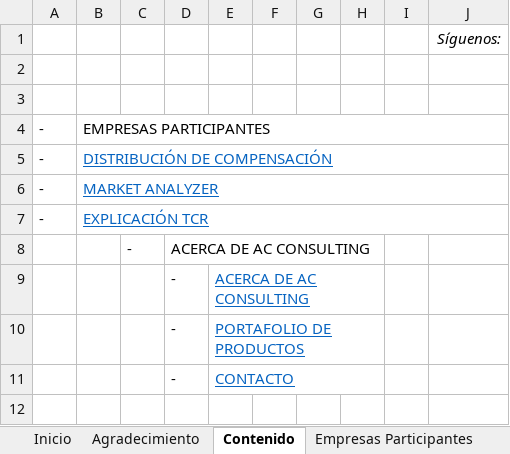
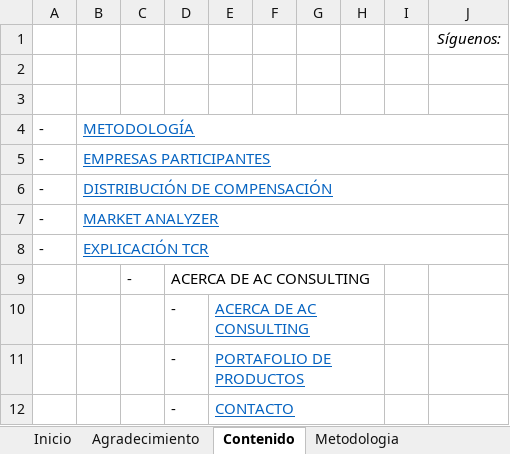
Before and after one commit to Alexdm93/market-analyzer, an Excel workbook: templates/informe-cortesia.xlsx, sheet Contenido, drawn as a sheet; values as stored, in another font and other column widths than the file's, no borders; charts and pictures not drawn; addresses are those after the commit; the diff names each change by its address in the sheet, - before the commit and + after, or states it on an @@ line.

Commit message:
feat: el informe de cortesía lleva la hoja de Metodología
La plantilla pasa a ser la revisión del 28-09 de AC Consulting: entra la hoja
"Metodologia" —métricas salariales, descripción de cada percentil y el mínimo
de participantes para publicarlo— y el Contenido la lista de primero.

El generador no cambia: escribe por nombre de hoja y las dos nuevas son texto
fijo. Se limpiaron los datos del corte que traía el libro de AC Consulting.

```diff
--- a/templates/informe-cortesia.xlsx (sheet Contenido)
+++ b/templates/informe-cortesia.xlsx (sheet Contenido)
+sheet tab: Metodologia
+row 4: - | METODOLOGÍA
@@ B5 underline: off → on, text colour: black → #0563C1 @@
```
Also changed, not shown: sheet Empresas Participantes, charts or pictures, 1 other file.
